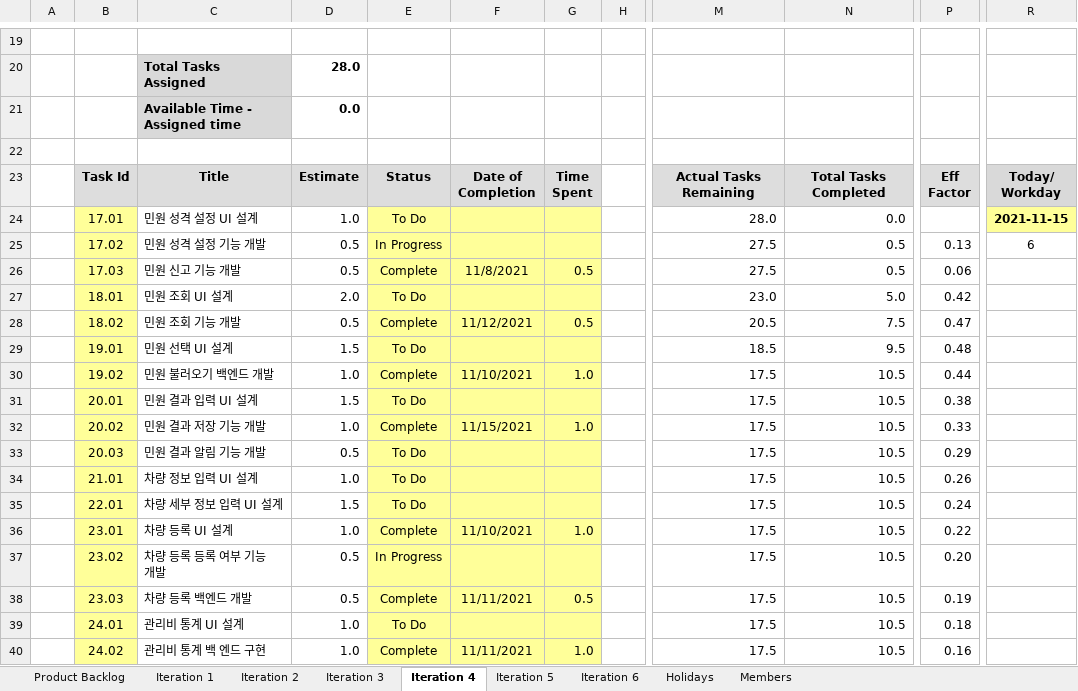
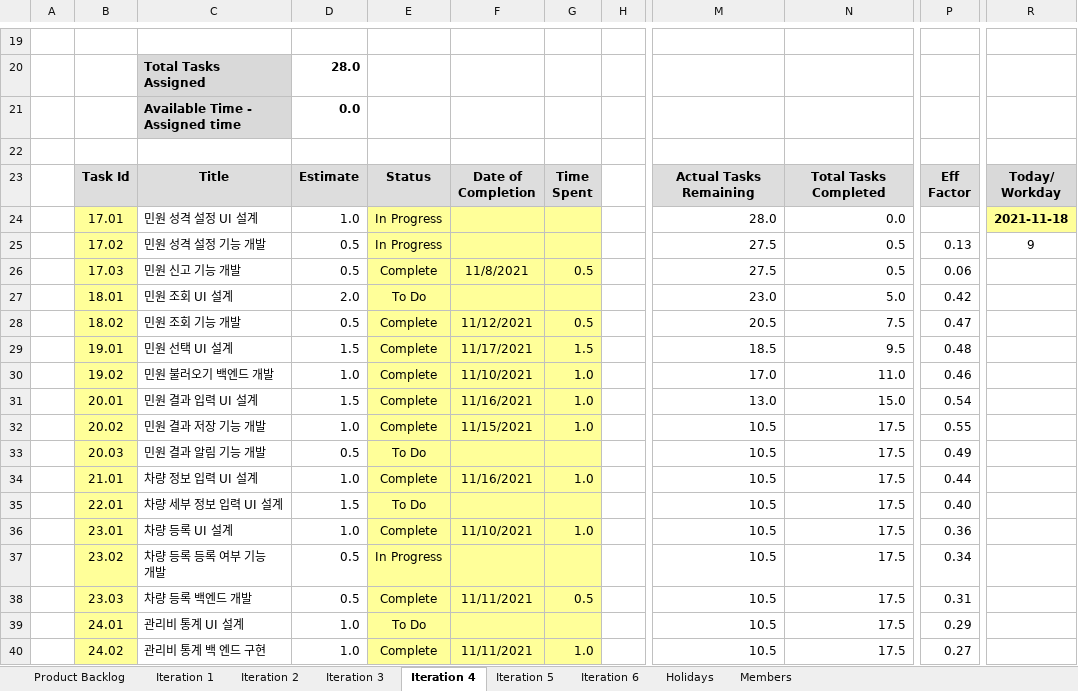
Before and after one commit to Danjinae/Proccess, an Excel workbook: 06.Brain_bdc.xlsx, sheet Iteration 4, drawn as a sheet; only a part is shown, gaps mark what is left out; values as stored, in another font and other column widths than the file's, no borders; charts and pictures and conditional formats not drawn; the diff covers the shown part only; the diff names each change by its address in the sheet, - before the commit and + after, or states it on an @@ line.

Commit message:
1118 최신화
1118 최신화

```diff
--- a/06.Brain_bdc.xlsx (sheet Iteration 4)
+++ b/06.Brain_bdc.xlsx (sheet Iteration 4)
-E24: To Do
+E24: In Progress
-R24: 2021-11-15
+R24: 2021-11-18
-R25: 6
+R25: 9
-E29: To Do
+E29: Complete
-F29: (empty)
+F29: 11/17/2021
-G29: (empty)
+G29: 1.5
-M30: 17.5
+M30: 17.0
-N30: 10.5
+N30: 11.0
-P30: 0.44
+P30: 0.46
-E31: To Do
+E31: Complete
-F31: (empty)
+F31: 11/16/2021
-G31: (empty)
+G31: 1.0
-M31: 17.5
+M31: 13.0
-N31: 10.5
+N31: 15.0
-P31: 0.38
+P31: 0.54
-M32:M40: 17.5
+M32:M40: 10.5
-N32:N40: 10.5
+N32:N40: 17.5
-P32: 0.33
+P32: 0.55
-P33: 0.29
+P33: 0.49
-E34: To Do
+E34: Complete
-F34: (empty)
+F34: 11/16/2021
-G34: (empty)
+G34: 1.0
-P34: 0.26
+P34: 0.44
-P35: 0.24
+P35: 0.40
-P36: 0.22
+P36: 0.36
-P37: 0.20
+P37: 0.34
-P38: 0.19
+P38: 0.31
-P39: 0.18
+P39: 0.29
-P40: 0.16
+P40: 0.27
```
Also changed, not shown: 51 edited cells elsewhere in this sheet, charts or pictures.
